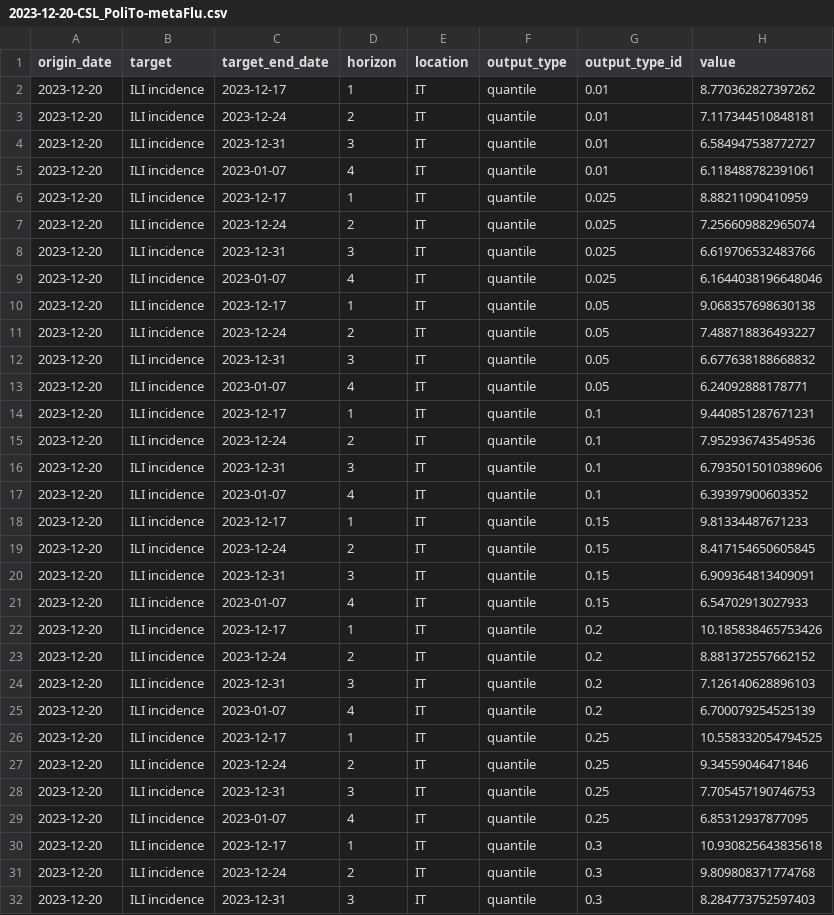
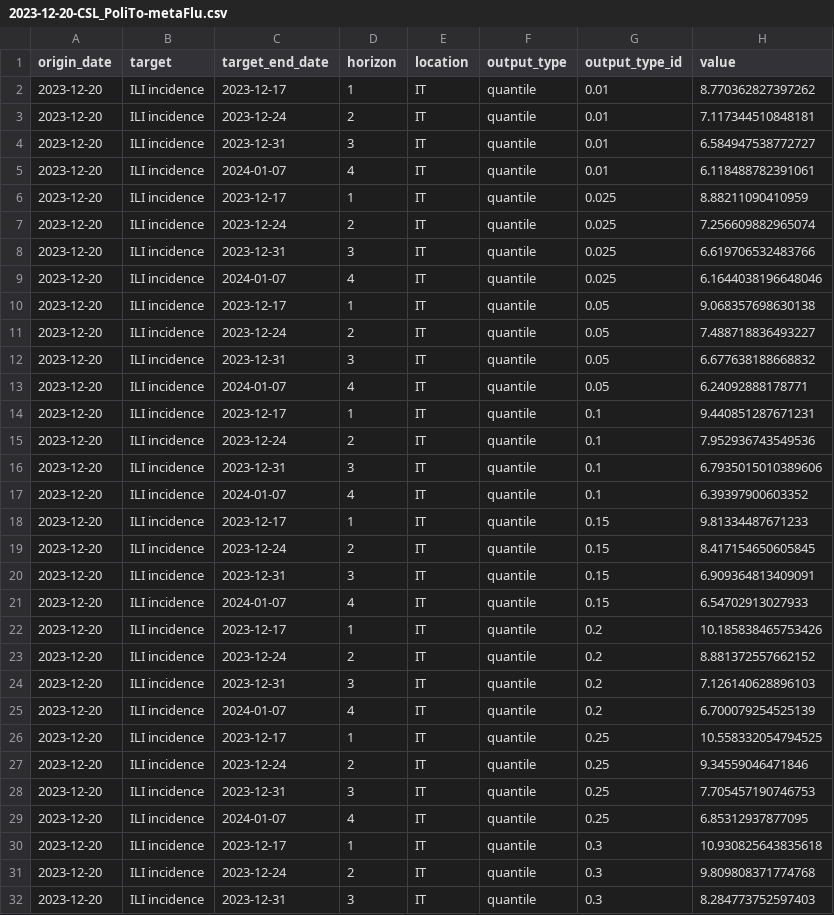
Before and after one commit to european-modelling-hubs/flu-forecast-hub, a CSV file: model-output/CSL_PoliTo-metaFlu/2023-12-20-CSL_PoliTo-metaFlu.csv, drawn as a sheet; only a part is shown; the diff covers the shown part only.

Commit message:
Add files via upload

```diff
--- a/model-output/CSL_PoliTo-metaFlu/2023-12-20-CSL_PoliTo-metaFlu.csv
+++ b/model-output/CSL_PoliTo-metaFlu/2023-12-20-CSL_PoliTo-metaFlu.csv
@@ -4,3 +4,3 @@ origin_date,target,target_end_date,horizon,location,output_type,output_type_id,v
 2023-12-20,ILI incidence,2023-12-31,3,IT,quantile,0.01,6.584947538772727
-2023-12-20,ILI incidence,2023-01-07,4,IT,quantile,0.01,6.118488782391061
+2023-12-20,ILI incidence,2024-01-07,4,IT,quantile,0.01,6.118488782391061
 2023-12-20,ILI incidence,2023-12-17,1,IT,quantile,0.025,8.88211090410959
@@ -8,3 +8,3 @@ origin_date,target,target_end_date,horizon,location,output_type,output_type_id,v
 2023-12-20,ILI incidence,2023-12-31,3,IT,quantile,0.025,6.619706532483766
-2023-12-20,ILI incidence,2023-01-07,4,IT,quantile,0.025,6.1644038196648046
+2023-12-20,ILI incidence,2024-01-07,4,IT,quantile,0.025,6.1644038196648046
 2023-12-20,ILI incidence,2023-12-17,1,IT,quantile,0.05,9.068357698630138
@@ -12,3 +12,3 @@ origin_date,target,target_end_date,horizon,location,output_type,output_type_id,v
 2023-12-20,ILI incidence,2023-12-31,3,IT,quantile,0.05,6.677638188668832
-2023-12-20,ILI incidence,2023-01-07,4,IT,quantile,0.05,6.24092888178771
+2023-12-20,ILI incidence,2024-01-07,4,IT,quantile,0.05,6.24092888178771
 2023-12-20,ILI incidence,2023-12-17,1,IT,quantile,0.1,9.440851287671231
@@ -16,3 +16,3 @@ origin_date,target,target_end_date,horizon,location,output_type,output_type_id,v
 2023-12-20,ILI incidence,2023-12-31,3,IT,quantile,0.1,6.7935015010389606
-2023-12-20,ILI incidence,2023-01-07,4,IT,quantile,0.1,6.39397900603352
+2023-12-20,ILI incidence,2024-01-07,4,IT,quantile,0.1,6.39397900603352
 2023-12-20,ILI incidence,2023-12-17,1,IT,quantile,0.15,9.81334487671233
@@ -20,3 +20,3 @@ origin_date,target,target_end_date,horizon,location,output_type,output_type_id,v
 2023-12-20,ILI incidence,2023-12-31,3,IT,quantile,0.15,6.909364813409091
-2023-12-20,ILI incidence,2023-01-07,4,IT,quantile,0.15,6.54702913027933
+2023-12-20,ILI incidence,2024-01-07,4,IT,quantile,0.15,6.54702913027933
 2023-12-20,ILI incidence,2023-12-17,1,IT,quantile,0.2,10.185838465753426
@@ -24,3 +24,3 @@ origin_date,target,target_end_date,horizon,location,output_type,output_type_id,v
 2023-12-20,ILI incidence,2023-12-31,3,IT,quantile,0.2,7.126140628896103
-2023-12-20,ILI incidence,2023-01-07,4,IT,quantile,0.2,6.700079254525139
+2023-12-20,ILI incidence,2024-01-07,4,IT,quantile,0.2,6.700079254525139
 2023-12-20,ILI incidence,2023-12-17,1,IT,quantile,0.25,10.558332054794525
@@ -28,3 +28,3 @@ origin_date,target,target_end_date,horizon,location,output_type,output_type_id,v
 2023-12-20,ILI incidence,2023-12-31,3,IT,quantile,0.25,7.705457190746753
-2023-12-20,ILI incidence,2023-01-07,4,IT,quantile,0.25,6.85312937877095
+2023-12-20,ILI incidence,2024-01-07,4,IT,quantile,0.25,6.85312937877095
 2023-12-20,ILI incidence,2023-12-17,1,IT,quantile,0.3,10.930825643835618
```
Also changed, not shown: 16 edited cells elsewhere in this file.
